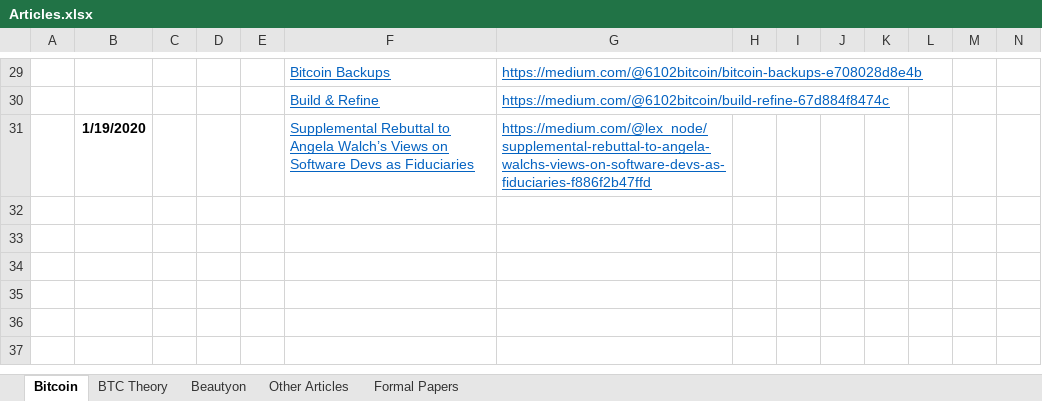
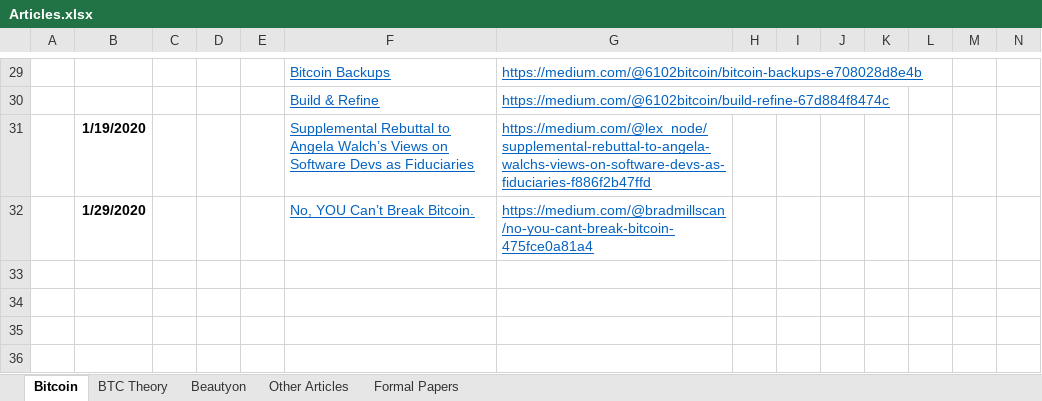
Before and after one commit to bitcoinwords/bitcoinwords.github.io, an Excel workbook: assets/queue/Articles.xlsx, sheet Bitcoin, drawn as a sheet; only a part is shown, gaps mark what is left out; the shorter side is filled out with more unchanged rows; values as stored, in another font and other column widths than the file's, no borders; charts and pictures and conditional formats not drawn; rows hold the shown columns only; the diff names each change by its address in the sheet, - before the commit and + after, or states it on an @@ line.

```diff
--- a/assets/queue/Articles.xlsx (sheet Bitcoin)
+++ b/assets/queue/Articles.xlsx (sheet Bitcoin)
-row 32: (empty)
+row 32:  | 1/29/2020 |  |  |  | No, YOU Can’t Break Bitcoin. | https://medium.com/@bradmillscan/no-you-cant-break-bitcoin-475fce0a81a4
```
Also changed, not shown: 1 other file.
